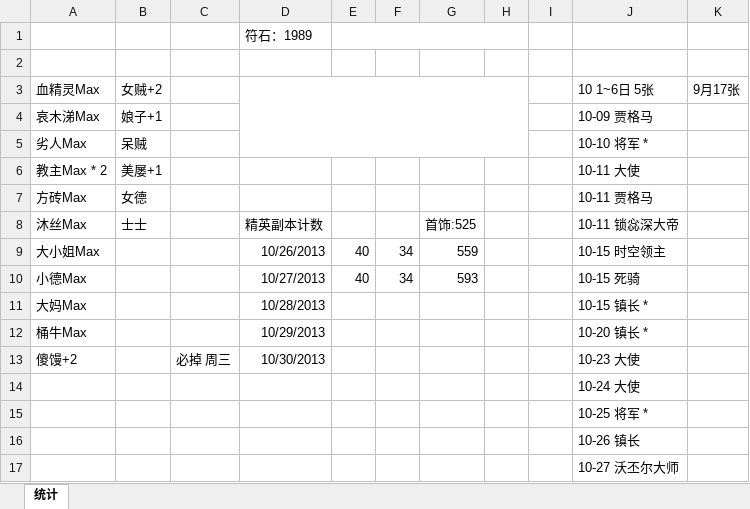
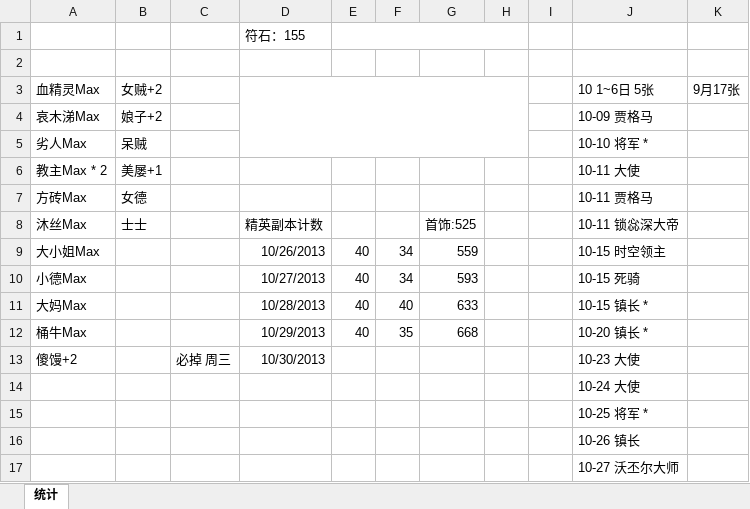
Before and after one commit to wusuoming/lyon, an Excel workbook: 学习笔记/我叫MT/卡牌统计.xlsx, sheet 统计, drawn as a sheet; values as stored, in another font and other column widths than the file's, no borders; the diff names each change by its address in the sheet, - before the commit and + after, or states it on an @@ line.

```diff
--- a/学习笔记/我叫MT/卡牌统计.xlsx (sheet 统计)
+++ b/学习笔记/我叫MT/卡牌统计.xlsx (sheet 统计)
-D1: 符石：1989
+D1: 符石：155
-B4: 娘子+1
+B4: 娘子+2
-E11:E12: (empty)
+E11:E12: 40
-F11: (empty)
+F11: 40
-G11: (empty)
+G11: 633
-F12: (empty)
+F12: 35
-G12: (empty)
+G12: 668
```
Also changed, not shown: 学习笔记/我叫MT/技能饲料.xlsx, 2 other files.
